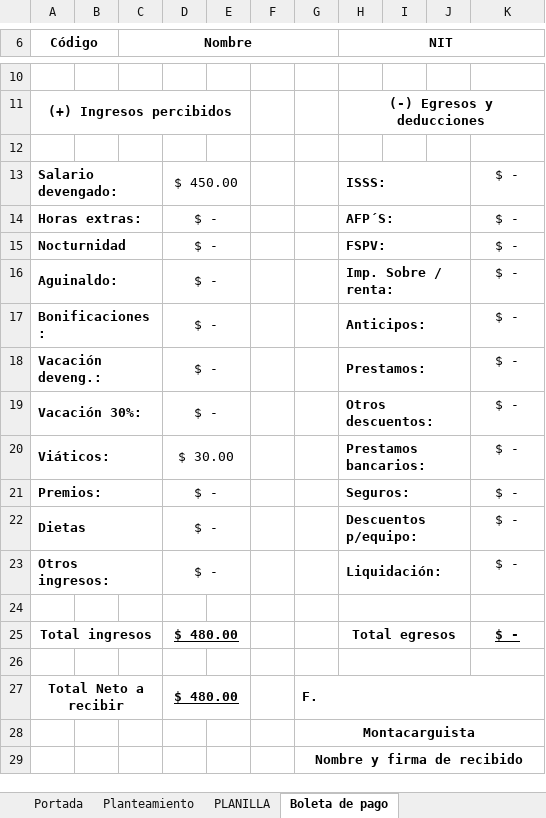
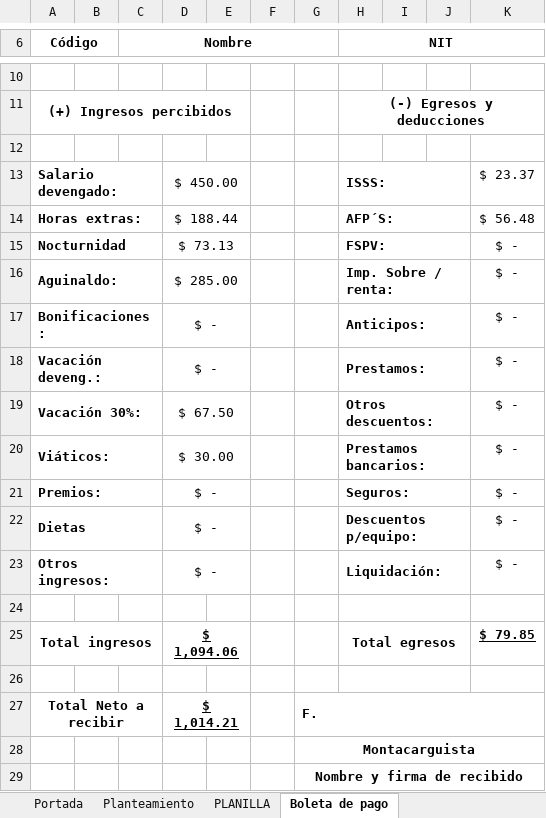
Before and after one commit to LVasquez93/UES-2026, an Excel workbook: Ciclo 01/RHU/Unidad 2/Planilla.Total.RHU115.25 -HT.xlsx, sheet Boleta de pago, drawn as a sheet; only a part is shown, gaps mark what is left out; values as stored, in another font and other column widths than the file's, no borders; charts and pictures not drawn; the diff names each change by its address in the sheet, - before the commit and + after, or states it on an @@ line.

```diff
--- a/Ciclo 01/RHU/Unidad 2/Planilla.Total.RHU115.25 -HT.xlsx (sheet Boleta de pago)
+++ b/Ciclo 01/RHU/Unidad 2/Planilla.Total.RHU115.25 -HT.xlsx (sheet Boleta de pago)
-K13: $ -
+K13: $ 23.37
-D14: $ -
+D14: $ 188.44
-K14: $ -
+K14: $ 56.48
-D15: $ -
+D15: $ 73.13
-D16: $ -
+D16: $ 285.00
-D19: $ -
+D19: $ 67.50
-D25: $ 480.00
+D25: $ 1,094.06
-K25: $ -
+K25: $ 79.85
-D27: $ 480.00
+D27: $ 1,014.21
```
Also changed, not shown: sheet PLANILLA, sheet Planteamiento, formulas that keep their value, Ciclo 01/RHU/Ejercicio taller.xlsx, 2 other files.
